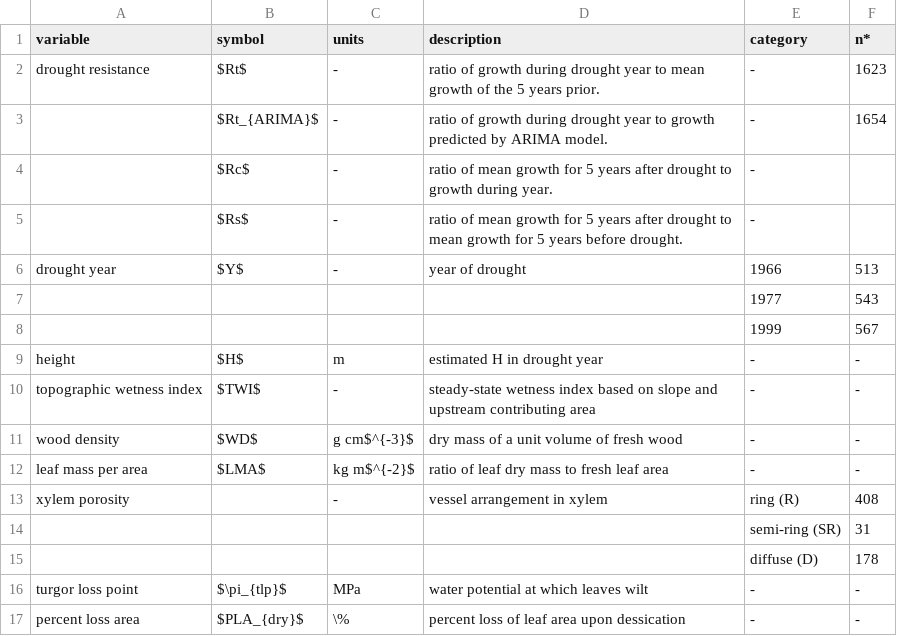
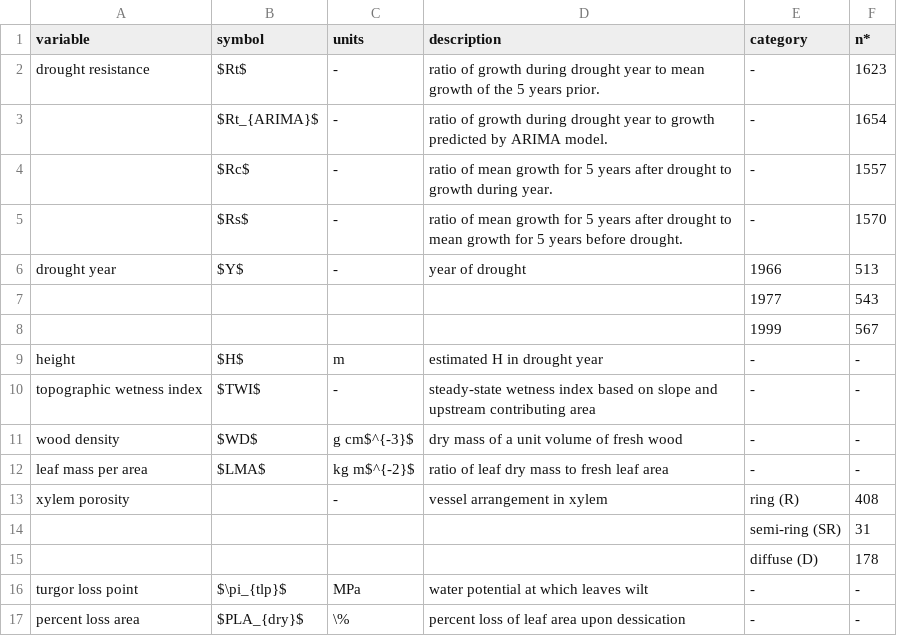
Before and after one commit to SCBI-ForestGEO/McGregor_climate-sensitivity-variation, a CSV file: manuscript/tables_figures/publication/table3_variables_table.csv, drawn as a sheet.

Commit message:
Added as per #139

```diff
--- a/manuscript/tables_figures/publication/table3_variables_table.csv
+++ b/manuscript/tables_figures/publication/table3_variables_table.csv
@@ -3,4 +3,4 @@ drought resistance,$Rt$,-,ratio of growth during drought year to mean growth of
 ,$Rt_{ARIMA}$,-,ratio of growth during drought year to growth predicted by ARIMA model. ,-,1654
-,$Rc$,-,ratio of mean growth for 5 years after drought to growth during year. ,-,
-,$Rs$,-,ratio of mean growth for 5 years after drought to mean growth for 5 years before drought. ,-,
+,$Rc$,-,ratio of mean growth for 5 years after drought to growth during year. ,-,1557
+,$Rs$,-,ratio of mean growth for 5 years after drought to mean growth for 5 years before drought. ,-,1570
 drought year ,$Y$,-,year of drought,1966,513
```
